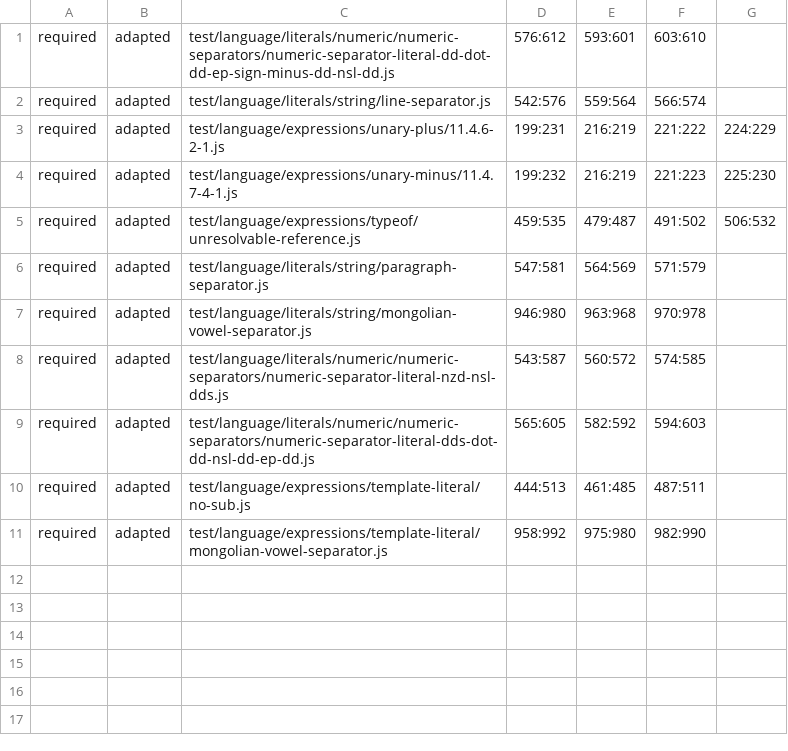
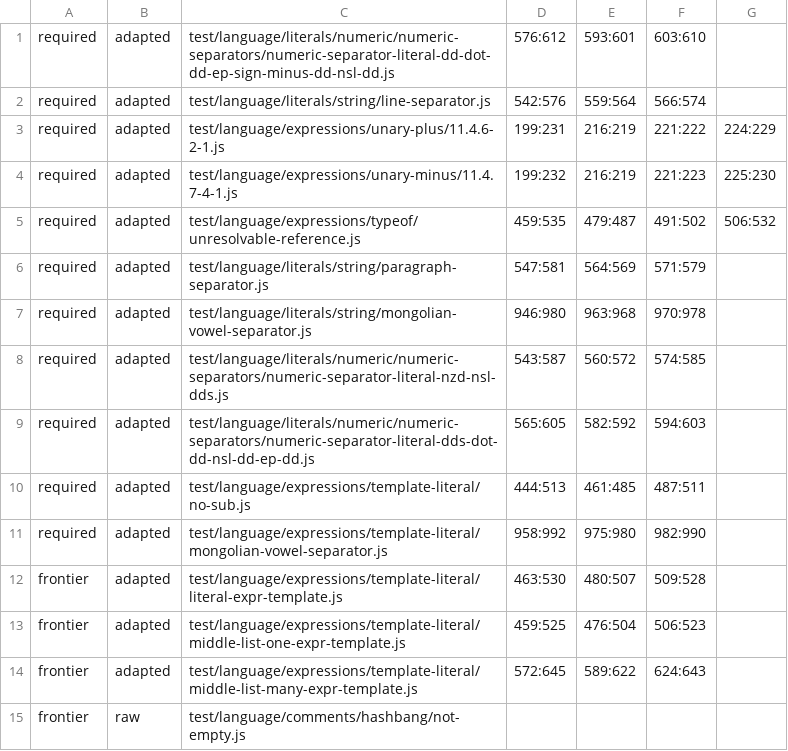
Before and after one commit to daeken/Swayze, a TSV file: tools/test262-cases.tsv, drawn as a sheet.

Commit message:
Reproduce template substitutions and raw hashbang in Test262

```diff
--- a/tools/test262-cases.tsv
+++ b/tools/test262-cases.tsv
@@ -11 +11,5 @@ required	adapted	test/language/expressions/template-literal/no-sub.js	444:513	46
 required	adapted	test/language/expressions/template-literal/mongolian-vowel-separator.js	958:992	975:980	982:990
+frontier	adapted	test/language/expressions/template-literal/literal-expr-template.js	463:530	480:507	509:528
+frontier	adapted	test/language/expressions/template-literal/middle-list-one-expr-template.js	459:525	476:504	506:523
+frontier	adapted	test/language/expressions/template-literal/middle-list-many-expr-template.js	572:645	589:622	624:643
+frontier	raw	test/language/comments/hashbang/not-empty.js
```
Also changed, not shown: 1 other file.
